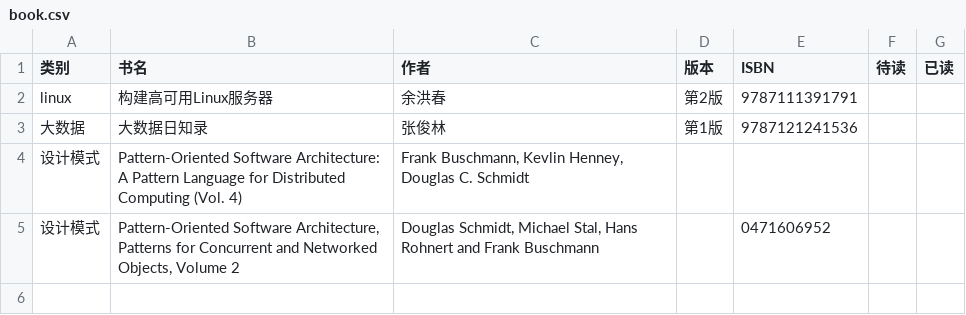
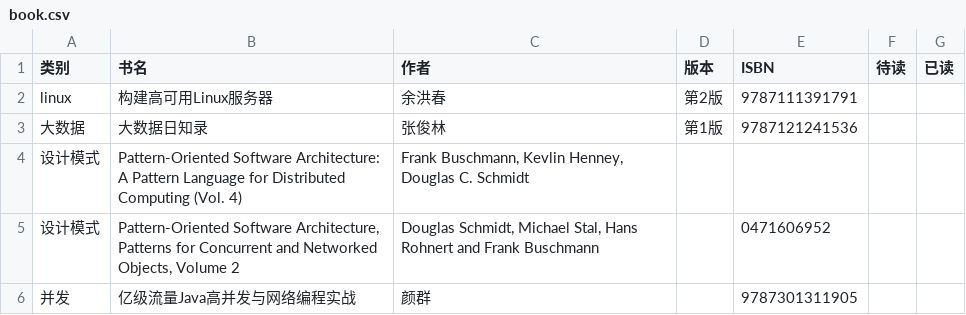
Before and after one commit to popany/notes, a CSV file: book/book.csv, drawn as a sheet; the diff names each change by its address in the sheet, - before the commit and + after, or states it on an @@ line.

```diff
--- a/book/book.csv
+++ b/book/book.csv
+row 6: 并发 | 亿级流量Java高并发与网络编程实战 | 颜群 |  | 9787301311905
```
Also changed, not shown: 18 other files.
